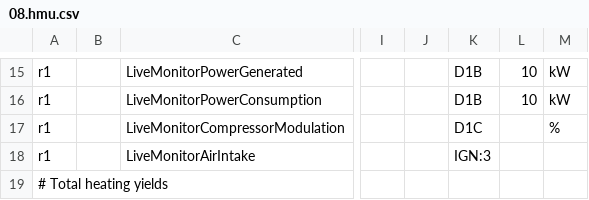
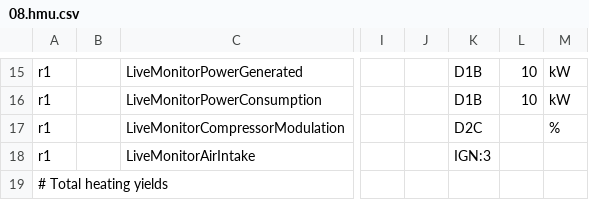
Before and after one commit to michkoll/ebusd-configuration, a CSV file: ebusd-2.1.x/de/vaillant/08.hmu.csv, drawn as a sheet; only a part is shown, gaps mark what is left out; the diff names each change by its address in the sheet, - before the commit and + after, or states it on an @@ line.

Commit message:
changed unit LiveMonitorCompressorModulation

```diff
--- a/ebusd-2.1.x/de/vaillant/08.hmu.csv
+++ b/ebusd-2.1.x/de/vaillant/08.hmu.csv
-K17: D1C
+K17: D2C
```
